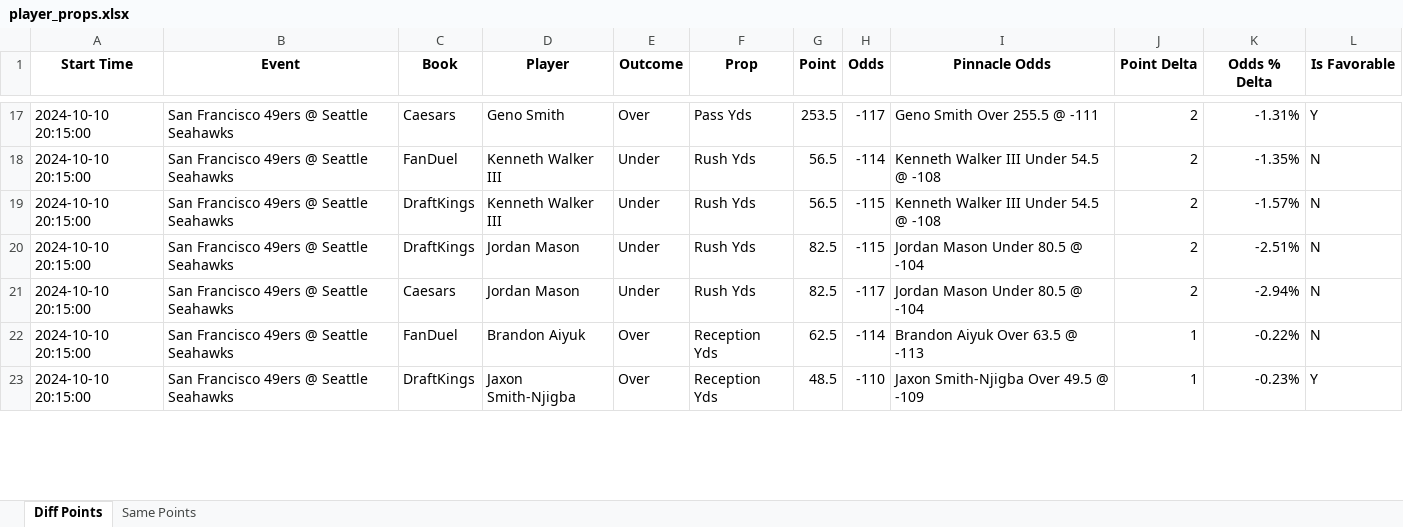
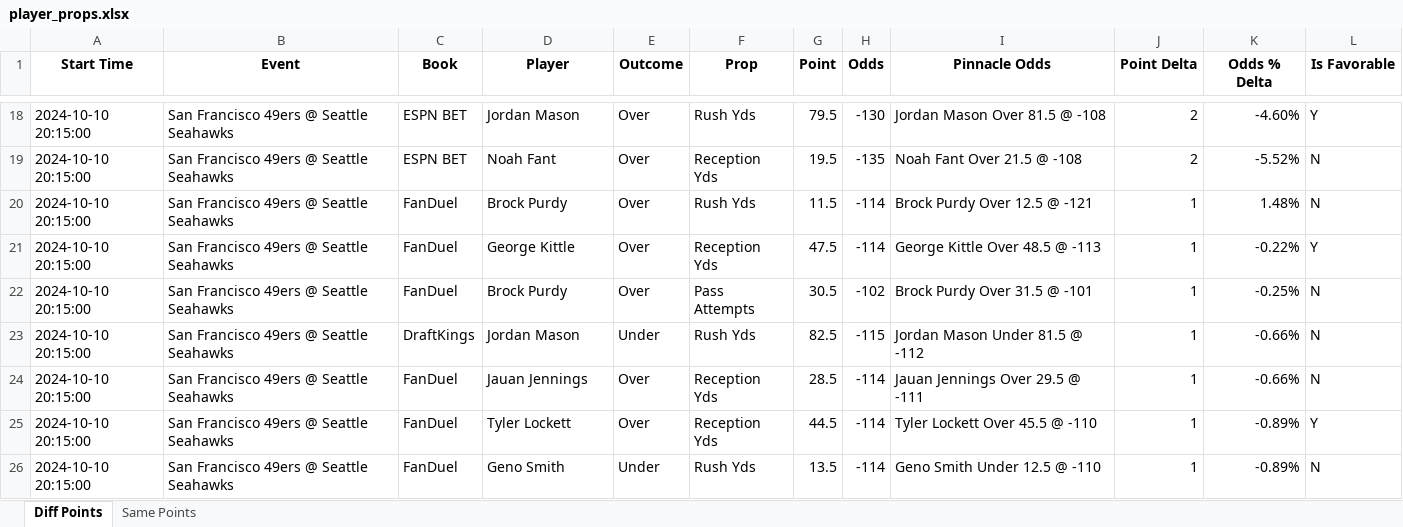
Before and after one commit to rahulShahCode/player-props-scraper, an Excel workbook: player_props.xlsx, sheet Diff Points, drawn as a sheet; only a part is shown, gaps mark what is left out; values as stored, in another font and other column widths than the file's, no borders; removed rows and columns are numbered as before the commit, all else as after; the diff covers the shown part only; the diff names each change by its address in the sheet, - before the commit and + after, or states it on an @@ line.

```diff
--- a/player_props.xlsx (sheet Diff Points)
+++ b/player_props.xlsx (sheet Diff Points)
-C18 (Book): Caesars
+C18 (Book): ESPN BET
-D18 (Player): Geno Smith
+D18 (Player): Jordan Mason
-F18 (Prop): Pass Yds
+F18 (Prop): Rush Yds
-G18 (Point): 253.5
+G18 (Point): 79.5
-H18 (Odds): -117
+H18 (Odds): -130
-I18 (Pinnacle Odds): Geno Smith Over 255.5 @ -111
+I18 (Pinnacle Odds): Jordan Mason Over 81.5 @ -108
-K18 (Odds % Delta): -1.31%
+K18 (Odds % Delta): -4.60%
+row 19: 2024-10-10 20:15:00 | San Francisco 49ers @ Seattle Seahawks | ESPN BET | Noah Fant | Over | Reception Yds | 19.5 | -135 | Noah Fant Over 21.5 @ -108 | 2 | -5.52% | N
-D20 (Player): Kenneth Walker III
+D20 (Player): Brock Purdy
-E20 (Outcome): Under
+E20 (Outcome): Over
-G20 (Point): 56.5
+G20 (Point): 11.5
-I20 (Pinnacle Odds): Kenneth Walker III Under 54.5 @ -108
+I20 (Pinnacle Odds): Brock Purdy Over 12.5 @ -121
-J20 (Point Delta): 2
+J20 (Point Delta): 1
-K20 (Odds % Delta): -1.35%
+K20 (Odds % Delta): 1.48%
-row 19: 2024-10-10 20:15:00 | San Francisco 49ers @ Seattle Seahawks | DraftKings | Kenneth Walker III | Under | Rush Yds | 56.5 | -115 | Kenneth Walker III Under 54.5 @ -108 | 2 | -1.57% | N
+row 21: 2024-10-10 20:15:00 | San Francisco 49ers @ Seattle Seahawks | FanDuel | George Kittle | Over | Reception Yds | 47.5 | -114 | George Kittle Over 48.5 @ -113 | 1 | -0.22% | Y
+row 22: 2024-10-10 20:15:00 | San Francisco 49ers @ Seattle Seahawks | FanDuel | Brock Purdy | Over | Pass Attempts | 30.5 | -102 | Brock Purdy Over 31.5 @ -101 | 1 | -0.25% | N
-I23 (Pinnacle Odds): Jordan Mason Under 80.5 @ -104
+I23 (Pinnacle Odds): Jordan Mason Under 81.5 @ -112
-J23 (Point Delta): 2
+J23 (Point Delta): 1
-K23 (Odds % Delta): -2.51%
+K23 (Odds % Delta): -0.66%
-row 21: 2024-10-10 20:15:00 | San Francisco 49ers @ Seattle Seahawks | Caesars | Jordan Mason | Under | Rush Yds | 82.5 | -117 | Jordan Mason Under 80.5 @ -104 | 2 | -2.94% | N
-D24 (Player): Brandon Aiyuk
+D24 (Player): Jauan Jennings
-G24 (Point): 62.5
+G24 (Point): 28.5
-I24 (Pinnacle Odds): Brandon Aiyuk Over 63.5 @ -113
+I24 (Pinnacle Odds): Jauan Jennings Over 29.5 @ -111
-K24 (Odds % Delta): -0.22%
+K24 (Odds % Delta): -0.66%
-C25 (Book): DraftKings
+C25 (Book): FanDuel
-D25 (Player): Jaxon Smith-Njigba
+D25 (Player): Tyler Lockett
-G25 (Point): 48.5
+G25 (Point): 44.5
-H25 (Odds): -110
+H25 (Odds): -114
-I25 (Pinnacle Odds): Jaxon Smith-Njigba Over 49.5 @ -109
+I25 (Pinnacle Odds): Tyler Lockett Over 45.5 @ -110
-K25 (Odds % Delta): -0.23%
+K25 (Odds % Delta): -0.89%
+row 26: 2024-10-10 20:15:00 | San Francisco 49ers @ Seattle Seahawks | FanDuel | Geno Smith | Under | Rush Yds | 13.5 | -114 | Geno Smith Under 12.5 @ -110 | 1 | -0.89% | N
```
Also changed, not shown: 13 added rows, 5 removed rows and 70 edited cells elsewhere in this sheet, sheet Same Points, 2 other files.
